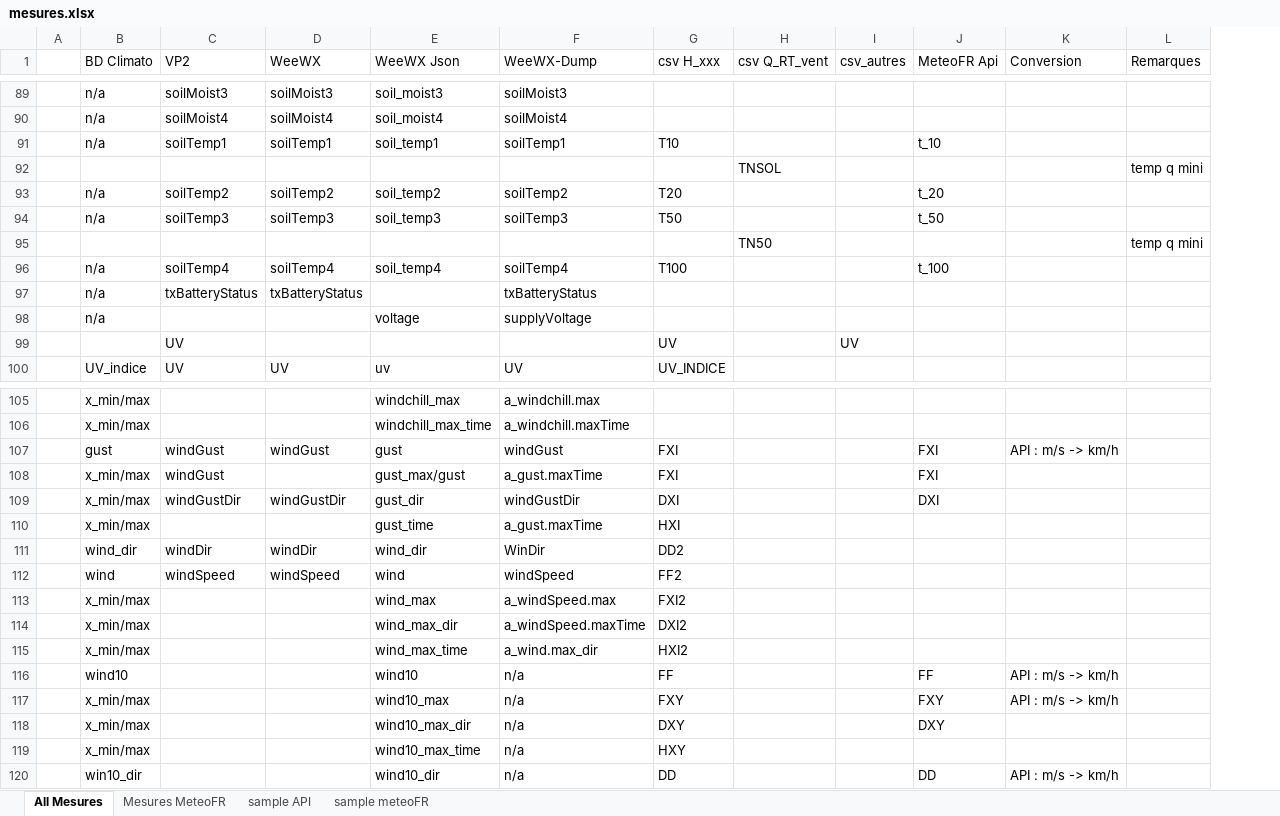
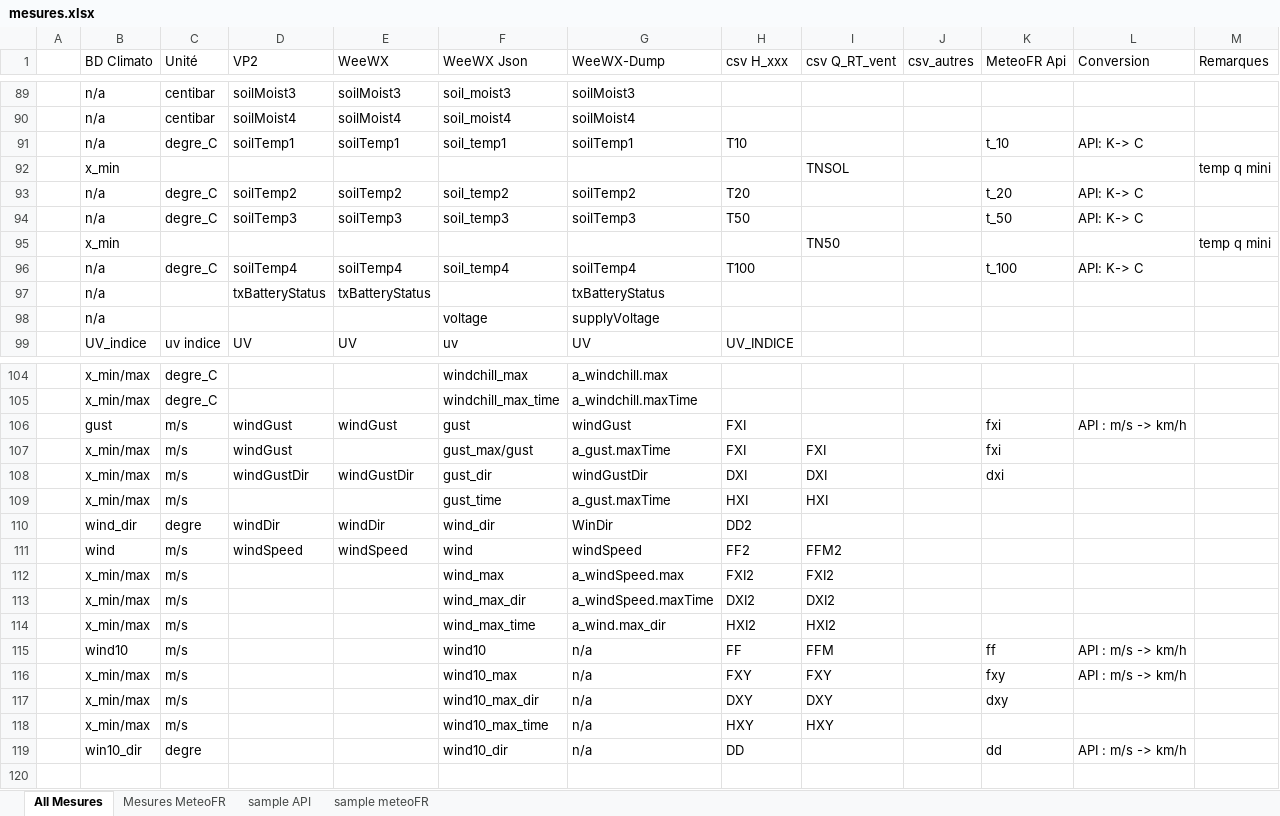
Before and after one commit to MeteoR-OI/bd-climato, an Excel workbook: doc/bd schema/mesures.xlsx, sheet All Mesures, drawn as a sheet; only a part is shown, gaps mark what is left out; values as stored, in another font and other column widths than the file's, no cell formats; removed rows and columns are numbered as before the commit, all else as after; the diff covers the shown part only; the diff names each change by its address in the sheet, - before the commit and + after, or states it on an @@ line.

Commit message:
maj doc mesures

```diff
--- a/doc/bd schema/mesures.xlsx (sheet All Mesures)
+++ b/doc/bd schema/mesures.xlsx (sheet All Mesures)
+column C (Unité), rows 89-99: centibar | centibar | degre_C |  | degre_C | degre_C |  | degre_C |  |  | uv indice; rows 104-119: degre_C | degre_C | m/s | m/s | m/s | m/s | degre | m/s | m/s | m/s | m/s | m/s | m/s | m/s | m/s | degre
-L91 (Conversion): (empty)
+L91 (Conversion): API: K-> C
-B92 (BD Climato): (empty)
+B92 (BD Climato): x_min
-L93:L94 (Conversion): (empty)
+L93:L94 (Conversion): API: K-> C
-B95 (BD Climato): (empty)
+B95 (BD Climato): x_min
-L96 (Conversion): (empty)
+L96 (Conversion): API: K-> C
-row 99:  |  | UV |  |  |  | UV |  | UV
-K106:K107 (MeteoFR Api): FXI
+K106:K107 (MeteoFR Api): fxi
-I107 (csv Q_RT_vent): (empty)
+I107 (csv Q_RT_vent): FXI
-I108 (csv Q_RT_vent): (empty)
+I108 (csv Q_RT_vent): DXI
-K108 (MeteoFR Api): DXI
+K108 (MeteoFR Api): dxi
-I109 (csv Q_RT_vent): (empty)
+I109 (csv Q_RT_vent): HXI
-I111 (csv Q_RT_vent): (empty)
+I111 (csv Q_RT_vent): FFM2
-I112 (csv Q_RT_vent): (empty)
+I112 (csv Q_RT_vent): FXI2
-I113 (csv Q_RT_vent): (empty)
+I113 (csv Q_RT_vent): DXI2
-I114 (csv Q_RT_vent): (empty)
+I114 (csv Q_RT_vent): HXI2
-I115 (csv Q_RT_vent): (empty)
+I115 (csv Q_RT_vent): FFM
-K115 (MeteoFR Api): FF
+K115 (MeteoFR Api): ff
-I116 (csv Q_RT_vent): (empty)
+I116 (csv Q_RT_vent): FXY
-K116 (MeteoFR Api): FXY
+K116 (MeteoFR Api): fxy
-I117 (csv Q_RT_vent): (empty)
+I117 (csv Q_RT_vent): DXY
-K117 (MeteoFR Api): DXY
+K117 (MeteoFR Api): dxy
-I118 (csv Q_RT_vent): (empty)
+I118 (csv Q_RT_vent): HXY
-K119 (MeteoFR Api): DD
+K119 (MeteoFR Api): dd
```
Also changed, not shown: 12 edited cells elsewhere in this sheet, cell formats, 9 other files.
